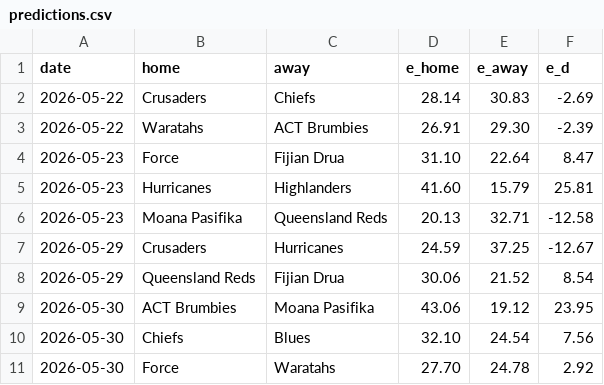
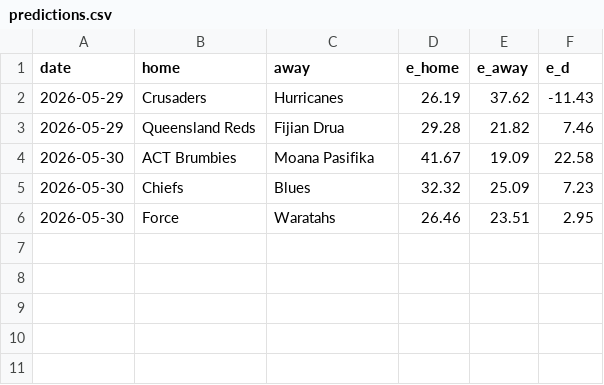
Before and after one commit to octonion/rugby, a CSV file: super_rugby/sos/predictions.csv, drawn as a sheet.

Commit message:
Super Rugby update.

```diff
--- a/super_rugby/sos/predictions.csv
+++ b/super_rugby/sos/predictions.csv
@@ -1,11 +1,6 @@
 date,home,away,e_home,e_away,e_d
-2026-05-22,Crusaders,Chiefs,28.14,30.83,-2.69
-2026-05-22,Waratahs,ACT Brumbies,26.91,29.30,-2.39
-2026-05-23,Force,Fijian Drua,31.10,22.64,8.47
-2026-05-23,Hurricanes,Highlanders,41.60,15.79,25.81
-2026-05-23,Moana Pasifika,Queensland Reds,20.13,32.71,-12.58
-2026-05-29,Crusaders,Hurricanes,24.59,37.25,-12.67
-2026-05-29,Queensland Reds,Fijian Drua,30.06,21.52,8.54
-2026-05-30,ACT Brumbies,Moana Pasifika,43.06,19.12,23.95
-2026-05-30,Chiefs,Blues,32.10,24.54,7.56
-2026-05-30,Force,Waratahs,27.70,24.78,2.92
+2026-05-29,Crusaders,Hurricanes,26.19,37.62,-11.43
+2026-05-29,Queensland Reds,Fijian Drua,29.28,21.82,7.46
+2026-05-30,ACT Brumbies,Moana Pasifika,41.67,19.09,22.58
+2026-05-30,Chiefs,Blues,32.32,25.09,7.23
+2026-05-30,Force,Waratahs,26.46,23.51,2.95
```
Also changed, not shown: super_rugby/csv/super-rugby-pacific-2026-UTC.csv, super_rugby/sos/current_ranking.csv, 3 other files.
